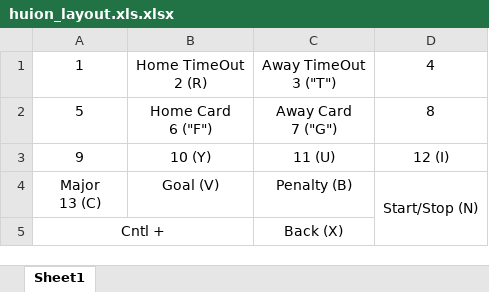
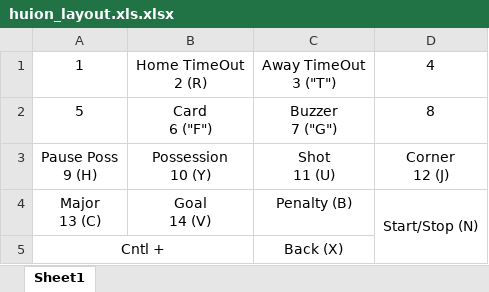
Before and after one commit to tdmakepeace/WaterPoloScoreBoard, an Excel workbook: huion_k20/huion_layout.xls.xlsx, sheet Sheet1, drawn as a sheet; values as stored, in another font and other column widths than the file's, no borders; removed rows and columns are numbered as before the commit, all else as after; ↵ is a line break in a cell; the diff names each change by its address in the sheet, - before the commit and + after, or states it on an @@ line.

Commit message:
Huion update

```diff
--- a/huion_k20/huion_layout.xls.xlsx (sheet Sheet1)
+++ b/huion_k20/huion_layout.xls.xlsx (sheet Sheet1)
-B2: Home Card ↵ 6 ("F")
+B2: Card ↵ 6 ("F")
-C2: Away Card ↵ 7 ("G")
+C2: Buzzer ↵ 7 ("G")
-row 3: 9 | 10 (Y) | 11 (U) | 12 (I)
+row 3: Pause Poss ↵ 9 (H) | Possession ↵ 10 (Y) | Shot ↵ 11 (U) | Corner ↵ 12 (J)
-B4: Goal (V)
+B4: Goal ↵ 14 (V)
```
Also changed, not shown: 4 other files.
